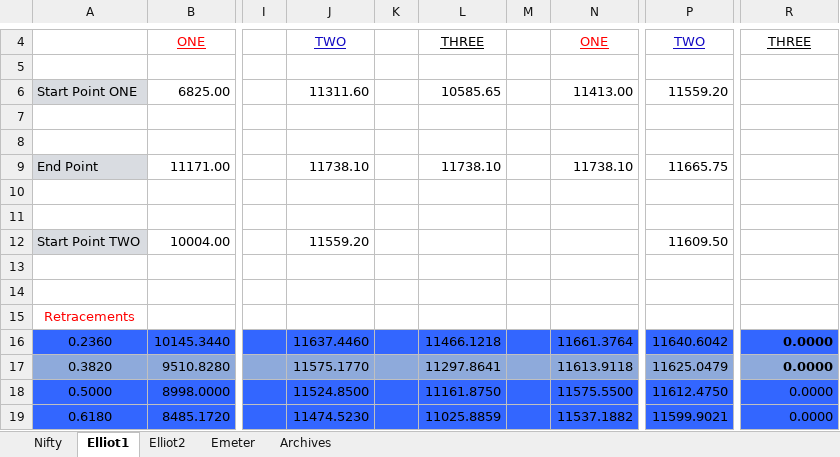
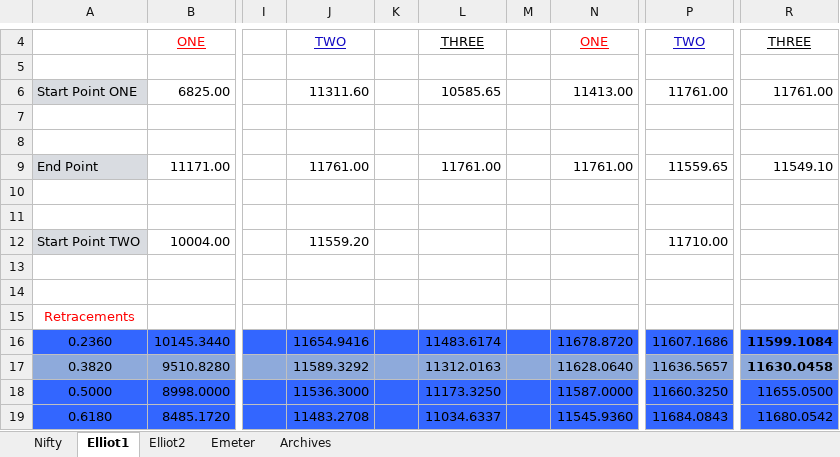
Before and after one commit to anbumaran/stocks, an Excel workbook: Pivots.xlsx, sheet Elliot1, drawn as a sheet; only a part is shown, gaps mark what is left out; values as stored, in another font and other column widths than the file's, no borders; the diff covers the shown part only; the diff names each change by its address in the sheet, - before the commit and + after, or states it on an @@ line.

Commit message:
iT

```diff
--- a/Pivots.xlsx (sheet Elliot1)
+++ b/Pivots.xlsx (sheet Elliot1)
-P6: 11559.20
+P6: 11761.00
-R6: (empty)
+R6: 11761.00
-J9: 11738.10
+J9: 11761.00
-L9: 11738.10
+L9: 11761.00
-N9: 11738.10
+N9: 11761.00
-P9: 11665.75
+P9: 11559.65
-R9: (empty)
+R9: 11549.10
-P12: 11609.50
+P12: 11710.00
-J16: 11637.4460
+J16: 11654.9416
-L16: 11466.1218
+L16: 11483.6174
-N16: 11661.3764
+N16: 11678.8720
-P16: 11640.6042
+P16: 11607.1686
-R16: 0.0000
+R16: 11599.1084
-J17: 11575.1770
+J17: 11589.3292
-L17: 11297.8641
+L17: 11312.0163
-N17: 11613.9118
+N17: 11628.0640
-P17: 11625.0479
+P17: 11636.5657
-R17: 0.0000
+R17: 11630.0458
-J18: 11524.8500
+J18: 11536.3000
-L18: 11161.8750
+L18: 11173.3250
-N18: 11575.5500
+N18: 11587.0000
-P18: 11612.4750
+P18: 11660.3250
-R18: 0.0000
+R18: 11655.0500
-J19: 11474.5230
+J19: 11483.2708
-L19: 11025.8859
+L19: 11034.6337
-N19: 11537.1882
+N19: 11545.9360
-P19: 11599.9021
+P19: 11684.0843
-R19: 0.0000
+R19: 11680.0542
```
Also changed, not shown: 142 edited cells elsewhere in this sheet, sheet Nifty, sheet Emeter, hidden cells.
